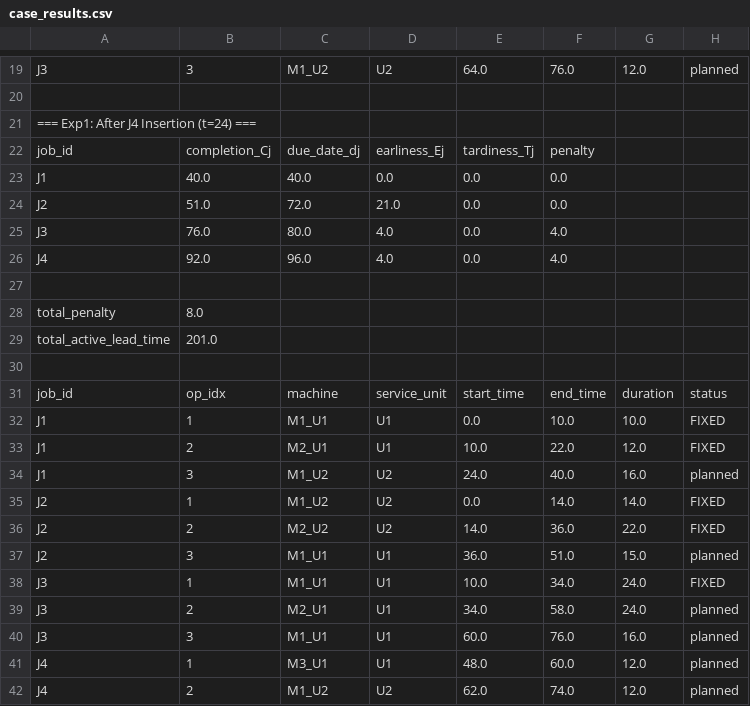
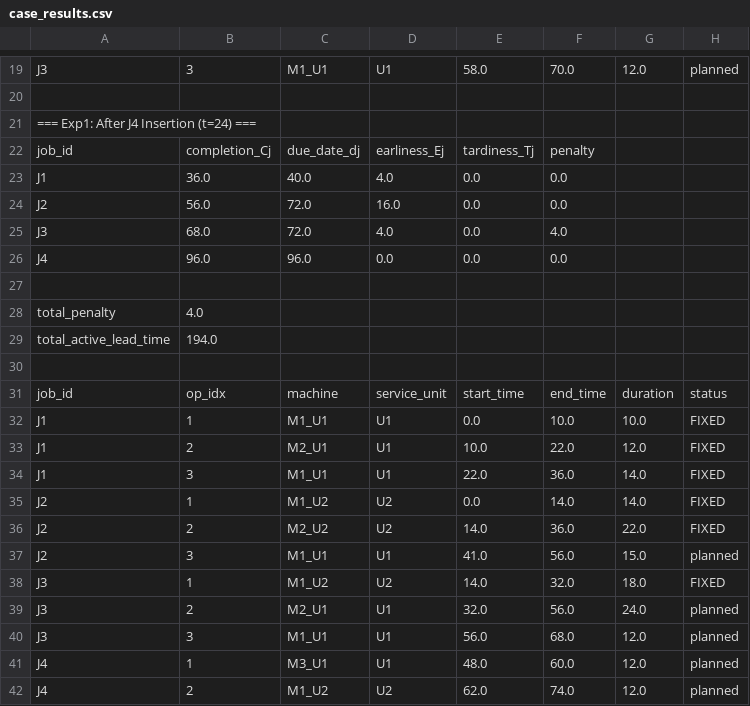
Before and after one commit to haoyuuzhang/RBDR-MS, a CSV file: case_1/output/case_results.csv, drawn as a sheet; only a part is shown, gaps mark what is left out; the diff covers the shown part only; the diff names each change by its address in the sheet, - before the commit and + after, or states it on an @@ line.

```diff
--- a/case_1/output/case_results.csv
+++ b/case_1/output/case_results.csv
-C19: M1_U2
+C19: M1_U1
-D19: U2
+D19: U1
-E19: 64.0
+E19: 58.0
-F19: 76.0
+F19: 70.0
-B23: 40.0
+B23: 36.0
-D23: 0.0
+D23: 4.0
-B24: 51.0
+B24: 56.0
-D24: 21.0
+D24: 16.0
-B25: 76.0
+B25: 68.0
-C25: 80.0
+C25: 72.0
-B26: 92.0
+B26: 96.0
-D26: 4.0
+D26: 0.0
-F26: 4.0
+F26: 0.0
-B28: 8.0
+B28: 4.0
-B29: 201.0
+B29: 194.0
-C34: M1_U2
+C34: M1_U1
-D34: U2
+D34: U1
-E34: 24.0
+E34: 22.0
-F34: 40.0
+F34: 36.0
-G34: 16.0
+G34: 14.0
-H34: planned
+H34: FIXED
-E37: 36.0
+E37: 41.0
-F37: 51.0
+F37: 56.0
-C38: M1_U1
+C38: M1_U2
-D38: U1
+D38: U2
-E38: 10.0
+E38: 14.0
-F38: 34.0
+F38: 32.0
-G38: 24.0
+G38: 18.0
-E39: 34.0
+E39: 32.0
-F39: 58.0
+F39: 56.0
-E40: 60.0
+E40: 56.0
-F40: 76.0
+F40: 68.0
-G40: 16.0
+G40: 12.0
```
Also changed, not shown: 60 edited cells elsewhere in this file, 4 other files.
